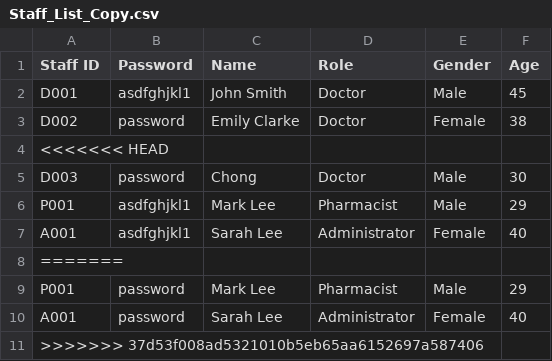
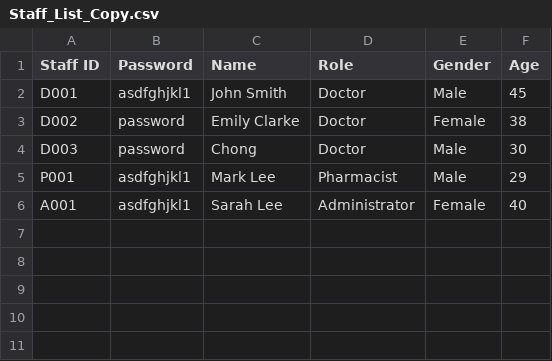
Before and after one commit to keechongwei/SC2002, a CSV file: Staff_List_Copy.csv, drawn as a sheet.

```diff
--- a/Staff_List_Copy.csv
+++ b/Staff_List_Copy.csv
@@ -3,3 +3,2 @@ D001;asdfghjkl1;John Smith;Doctor;Male;45
 D002;password;Emily Clarke;Doctor;Female;38
-<<<<<<< HEAD
 D003;password;Chong;Doctor;Male;30
@@ -7,5 +6 @@ P001;asdfghjkl1;Mark Lee;Pharmacist;Male;29
 A001;asdfghjkl1;Sarah Lee;Administrator;Female;40
-=======
-P001;password;Mark Lee;Pharmacist;Male;29
-A001;password;Sarah Lee;Administrator;Female;40
->>>>>>> 37d53f008ad5321010b5eb65aa6152697a587406
```
Also changed, not shown: Patient_List copy.csv, 6 other files.
